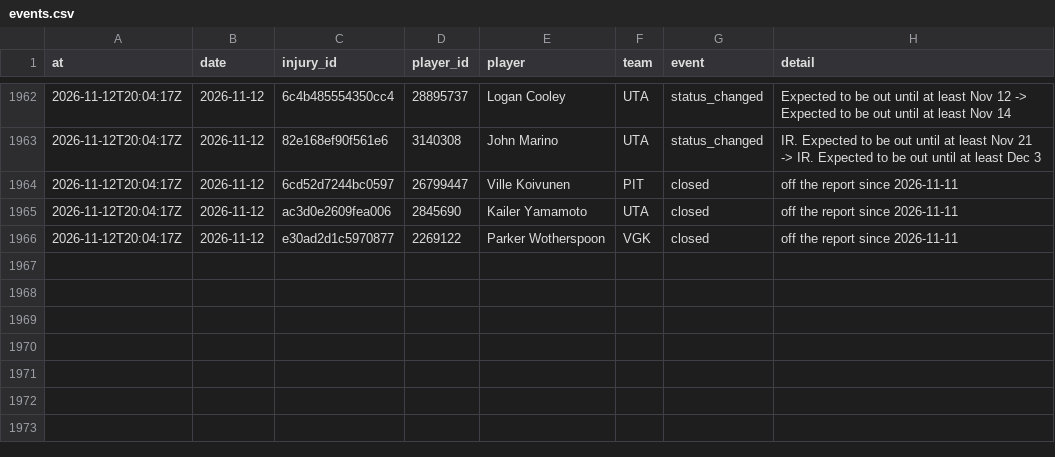
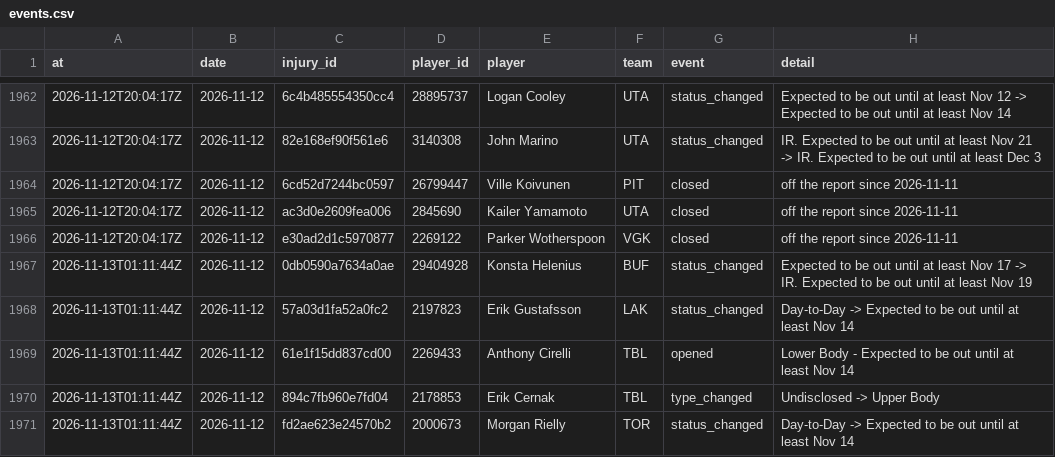
Before and after one commit to ajpayzant/NHL-Injury-Tool, a CSV file: data/events.csv, drawn as a sheet; only a part is shown, gaps mark what is left out.

```diff
--- a/data/events.csv
+++ b/data/events.csv
@@ -1966 +1966,6 @@ at,date,injury_id,player_id,player,team,event,detail
 2026-11-12T20:04:17Z,2026-11-12,e30ad2d1c5970877,2269122,Parker Wotherspoon,VGK,closed,off the report since 2026-11-11
+2026-11-13T01:11:44Z,2026-11-12,0db0590a7634a0ae,29404928,Konsta Helenius,BUF,status_changed,Expected to be out until at least Nov 17 -> IR. Expected to be out until at least Nov 19
+2026-11-13T01:11:44Z,2026-11-12,57a03d1fa52a0fc2,2197823,Erik Gustafsson,LAK,status_changed,Day-to-Day -> Expected to be out until at least Nov 14
+2026-11-13T01:11:44Z,2026-11-12,61e1f15dd837cd00,2269433,Anthony Cirelli,TBL,opened,Lower Body - Expected to be out until at least Nov 14
+2026-11-13T01:11:44Z,2026-11-12,894c7fb960e7fd04,2178853,Erik Cernak,TBL,type_changed,Undisclosed -> Upper Body
+2026-11-13T01:11:44Z,2026-11-12,fd2ae623e24570b2,2000673,Morgan Rielly,TOR,status_changed,Day-to-Day -> Expected to be out until at least Nov 14
```
Also changed, not shown: data/injuries.csv, data/nhl/games.csv, 2 other files.
